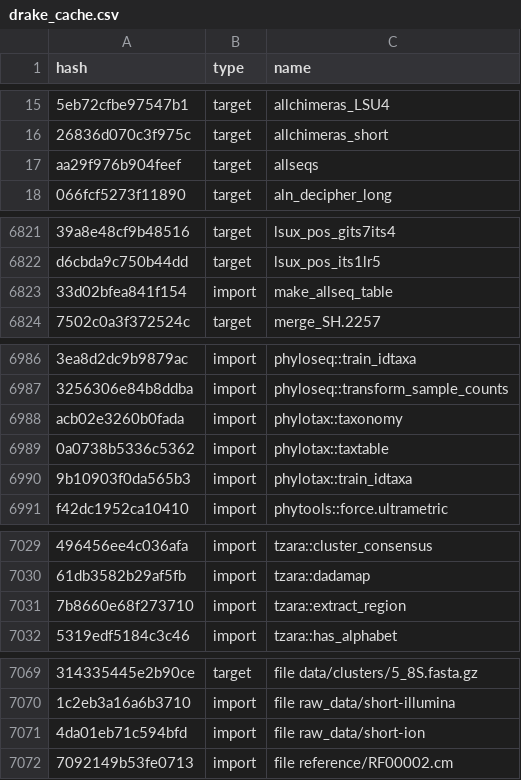
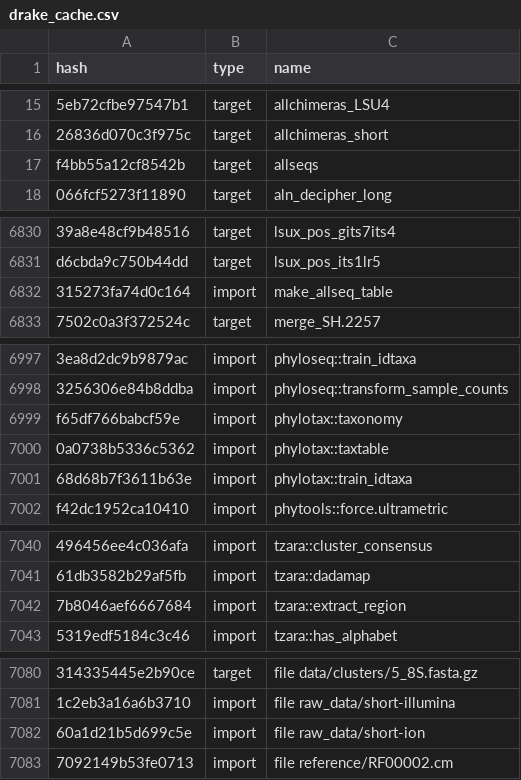
Before and after one commit to oueme-fungi/oueme-fungi-transect, a CSV file: drake_cache.csv, drawn as a sheet; only a part is shown, gaps mark what is left out; addresses are those after the commit; the diff covers the shown part only; the diff names each change by its address in the sheet, - before the commit and + after, or states it on an @@ line.

```diff
--- a/drake_cache.csv
+++ b/drake_cache.csv
-A17 (hash): aa29f976b904feef
+A17 (hash): f4bb55a12cf8542b
-A6832 (hash): 33d02bfea841f154
+A6832 (hash): 315273fa74d0c164
-A6999 (hash): acb02e3260b0fada
+A6999 (hash): f65df766babcf59e
-A7001 (hash): 9b10903f0da565b3
+A7001 (hash): 68d68b7f3611b63e
-A7042 (hash): 7b8660e68f273710
+A7042 (hash): 7b8046aef6667684
-A7082 (hash): 4da01eb71c594bfd
+A7082 (hash): 60a1d21b5d699c5e
```
Also changed, not shown: 15 added rows and 26 edited cells elsewhere in this file.
